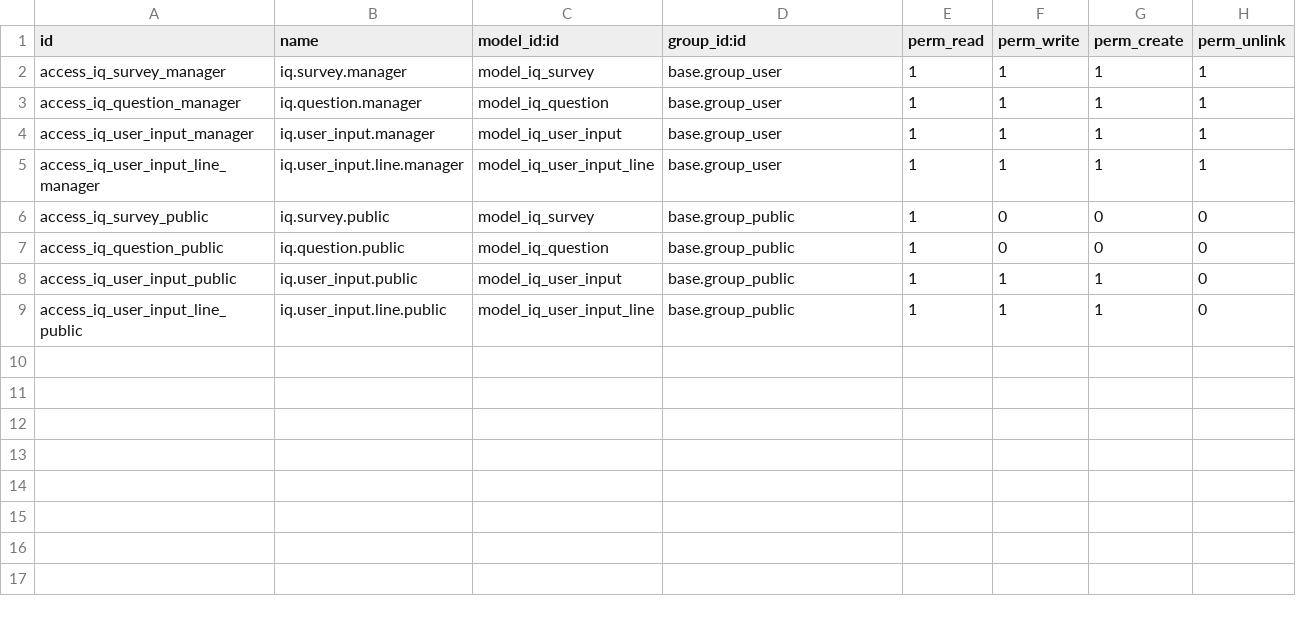
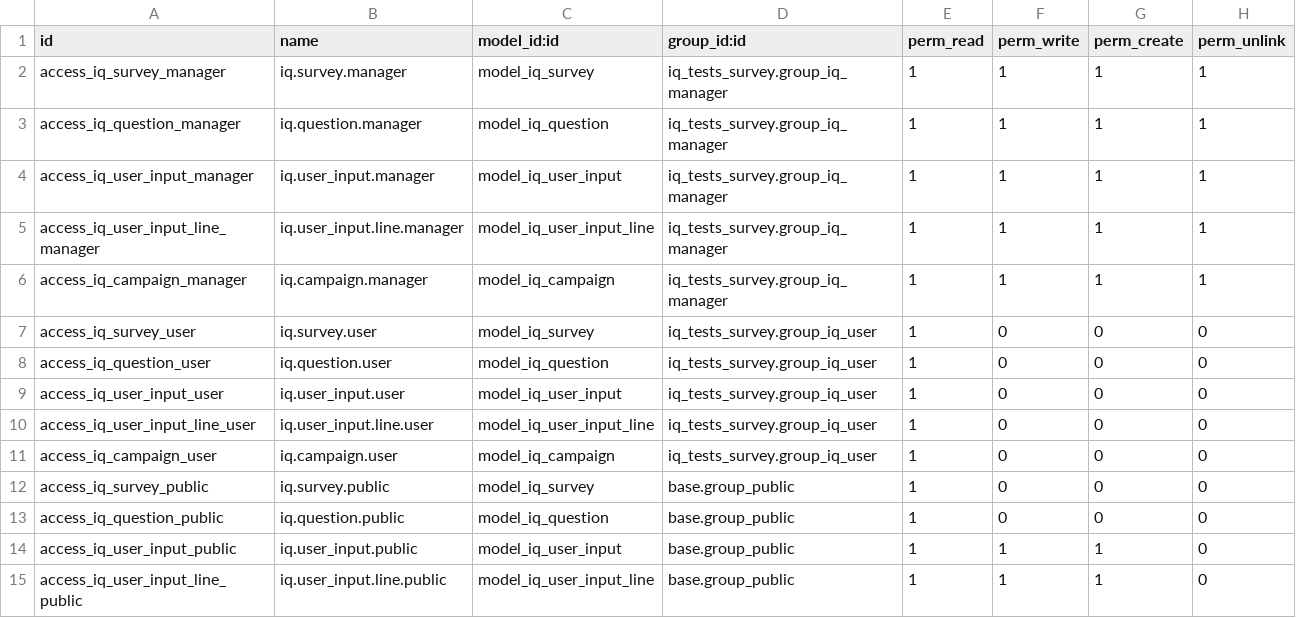
Before and after one commit to jito-dev/Odoo17-custom-addons, a CSV file: iq_tests_survey/security/ir.model.access.csv, drawn as a sheet.

Commit message:
Added ability to run tests for internal employees

```diff
--- a/iq_tests_survey/security/ir.model.access.csv
+++ b/iq_tests_survey/security/ir.model.access.csv
@@ -1,6 +1,12 @@
 id,name,model_id:id,group_id:id,perm_read,perm_write,perm_create,perm_unlink
-access_iq_survey_manager,iq.survey.manager,model_iq_survey,base.group_user,1,1,1,1
-access_iq_question_manager,iq.question.manager,model_iq_question,base.group_user,1,1,1,1
-access_iq_user_input_manager,iq.user_input.manager,model_iq_user_input,base.group_user,1,1,1,1
-access_iq_user_input_line_manager,iq.user_input.line.manager,model_iq_user_input_line,base.group_user,1,1,1,1
+access_iq_survey_manager,iq.survey.manager,model_iq_survey,iq_tests_survey.group_iq_manager,1,1,1,1
+access_iq_question_manager,iq.question.manager,model_iq_question,iq_tests_survey.group_iq_manager,1,1,1,1
+access_iq_user_input_manager,iq.user_input.manager,model_iq_user_input,iq_tests_survey.group_iq_manager,1,1,1,1
+access_iq_user_input_line_manager,iq.user_input.line.manager,model_iq_user_input_line,iq_tests_survey.group_iq_manager,1,1,1,1
+access_iq_campaign_manager,iq.campaign.manager,model_iq_campaign,iq_tests_survey.group_iq_manager,1,1,1,1
+access_iq_survey_user,iq.survey.user,model_iq_survey,iq_tests_survey.group_iq_user,1,0,0,0
+access_iq_question_user,iq.question.user,model_iq_question,iq_tests_survey.group_iq_user,1,0,0,0
+access_iq_user_input_user,iq.user_input.user,model_iq_user_input,iq_tests_survey.group_iq_user,1,0,0,0
+access_iq_user_input_line_user,iq.user_input.line.user,model_iq_user_input_line,iq_tests_survey.group_iq_user,1,0,0,0
+access_iq_campaign_user,iq.campaign.user,model_iq_campaign,iq_tests_survey.group_iq_user,1,0,0,0
 access_iq_survey_public,iq.survey.public,model_iq_survey,base.group_public,1,0,0,0
```
Also changed, not shown: 13 other files.
